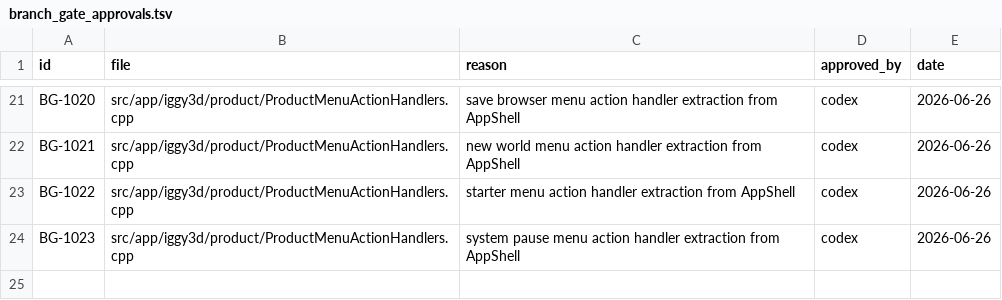
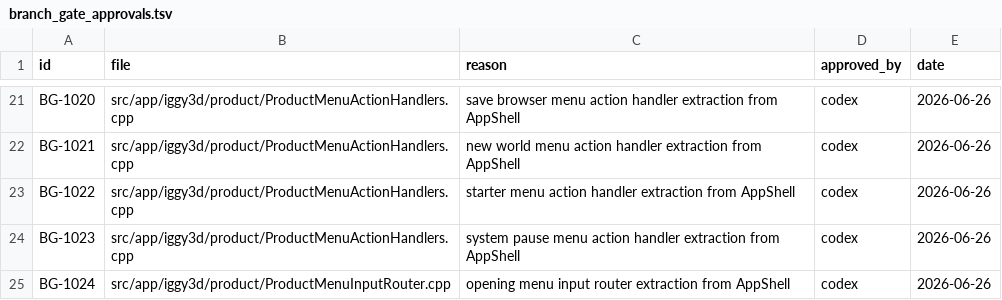
Before and after one commit to KOGA-ryu/iggy, a TSV file: docs/branch_gate_approvals.tsv, drawn as a sheet; only a part is shown, gaps mark what is left out.

Commit message:
Extract opening menu input router from AppShell

```diff
--- a/docs/branch_gate_approvals.tsv
+++ b/docs/branch_gate_approvals.tsv
@@ -24 +24,2 @@ BG-1022	src/app/iggy3d/product/ProductMenuActionHandlers.cpp	starter menu action
 BG-1023	src/app/iggy3d/product/ProductMenuActionHandlers.cpp	system pause menu action handler extraction from AppShell	codex	2026-06-26
+BG-1024	src/app/iggy3d/product/ProductMenuInputRouter.cpp	opening menu input router extraction from AppShell	codex	2026-06-26
```
Also changed, not shown: 4 other files.
